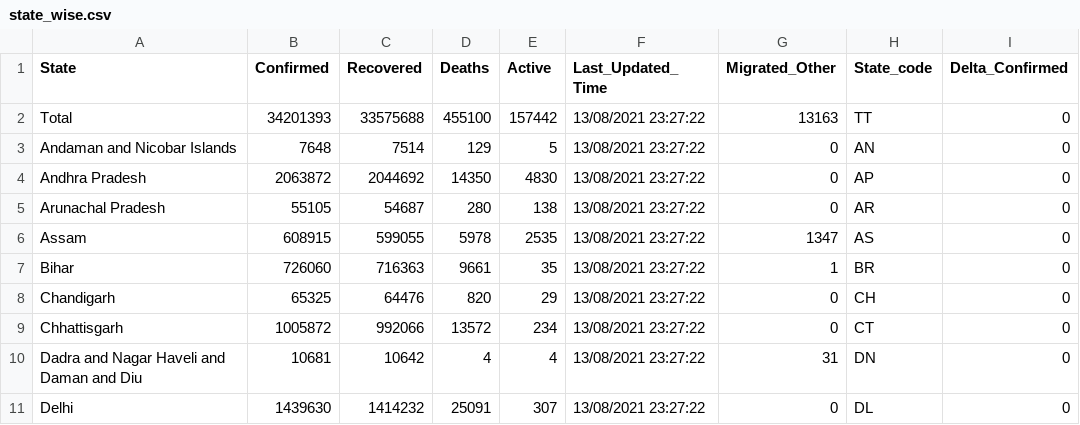
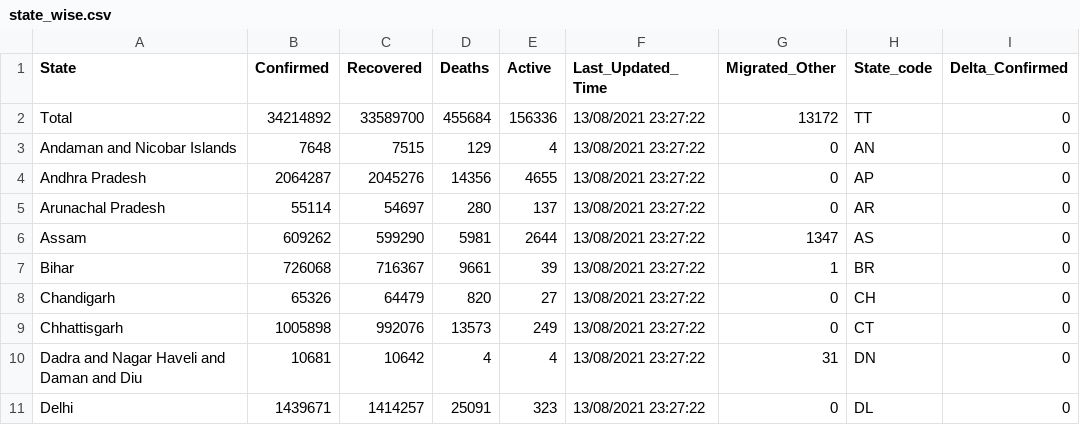
Before and after one commit to c19in/data, a CSV file: docs/state_wise.csv, drawn as a sheet; only a part is shown; the diff covers the shown part only; the diff names each change by its address in the sheet, - before the commit and + after, or states it on an @@ line.

```diff
--- a/docs/state_wise.csv
+++ b/docs/state_wise.csv
-B2 (Confirmed): 34201393
+B2 (Confirmed): 34214892
-C2 (Recovered): 33575688
+C2 (Recovered): 33589700
-D2 (Deaths): 455100
+D2 (Deaths): 455684
-E2 (Active): 157442
+E2 (Active): 156336
-G2 (Migrated_Other): 13163
+G2 (Migrated_Other): 13172
-C3 (Recovered): 7514
+C3 (Recovered): 7515
-E3 (Active): 5
+E3 (Active): 4
-B4 (Confirmed): 2063872
+B4 (Confirmed): 2064287
-C4 (Recovered): 2044692
+C4 (Recovered): 2045276
-D4 (Deaths): 14350
+D4 (Deaths): 14356
-E4 (Active): 4830
+E4 (Active): 4655
-B5 (Confirmed): 55105
+B5 (Confirmed): 55114
-C5 (Recovered): 54687
+C5 (Recovered): 54697
-E5 (Active): 138
+E5 (Active): 137
-B6 (Confirmed): 608915
+B6 (Confirmed): 609262
-C6 (Recovered): 599055
+C6 (Recovered): 599290
-D6 (Deaths): 5978
+D6 (Deaths): 5981
-E6 (Active): 2535
+E6 (Active): 2644
-B7 (Confirmed): 726060
+B7 (Confirmed): 726068
-C7 (Recovered): 716363
+C7 (Recovered): 716367
-E7 (Active): 35
+E7 (Active): 39
-B8 (Confirmed): 65325
+B8 (Confirmed): 65326
-C8 (Recovered): 64476
+C8 (Recovered): 64479
-E8 (Active): 29
+E8 (Active): 27
-B9 (Confirmed): 1005872
+B9 (Confirmed): 1005898
-C9 (Recovered): 992066
+C9 (Recovered): 992076
-D9 (Deaths): 13572
+D9 (Deaths): 13573
-E9 (Active): 234
+E9 (Active): 249
-B11 (Confirmed): 1439630
+B11 (Confirmed): 1439671
-C11 (Recovered): 1414232
+C11 (Recovered): 1414257
-E11 (Active): 307
+E11 (Active): 323
```
Also changed, not shown: 95 edited cells elsewhere in this file, docs/case_time_series.csv, docs/district_wise.csv, 40 other files.
